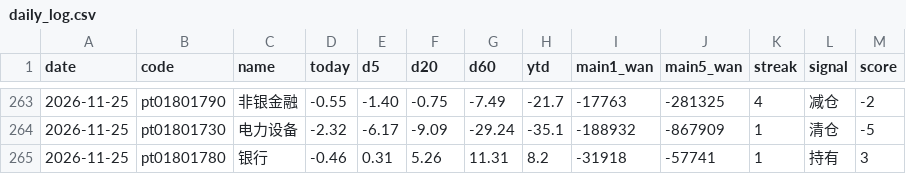
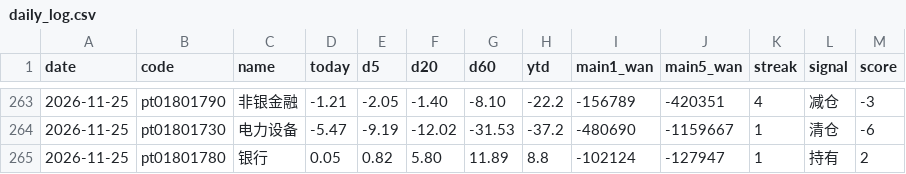
Before and after one commit to lycoris183/a-share-radar, a CSV file: data/daily_log.csv, drawn as a sheet; only a part is shown, gaps mark what is left out; the diff covers the shown part only.

```diff
--- a/data/daily_log.csv
+++ b/data/daily_log.csv
@@ -263,3 +263,3 @@
-2026-11-25,pt01801790,非银金融,-0.55,-1.40,-0.75,-7.49,-21.7,-17763,-281325,4,减仓,-2
-2026-11-25,pt01801730,电力设备,-2.32,-6.17,-9.09,-29.24,-35.1,-188932,-867909,1,清仓,-5
-2026-11-25,pt01801780,银行,-0.46,0.31,5.26,11.31,8.2,-31918,-57741,1,持有,3
+2026-11-25,pt01801790,非银金融,-1.21,-2.05,-1.40,-8.10,-22.2,-156789,-420351,4,减仓,-3
+2026-11-25,pt01801730,电力设备,-5.47,-9.19,-12.02,-31.53,-37.2,-480690,-1159667,1,清仓,-6
+2026-11-25,pt01801780,银行,0.05,0.82,5.80,11.89,8.8,-102124,-127947,1,持有,2
```
Also changed, not shown: 1 added row, 1 removed row and 53 edited cells elsewhere in this file, 17 other files.
